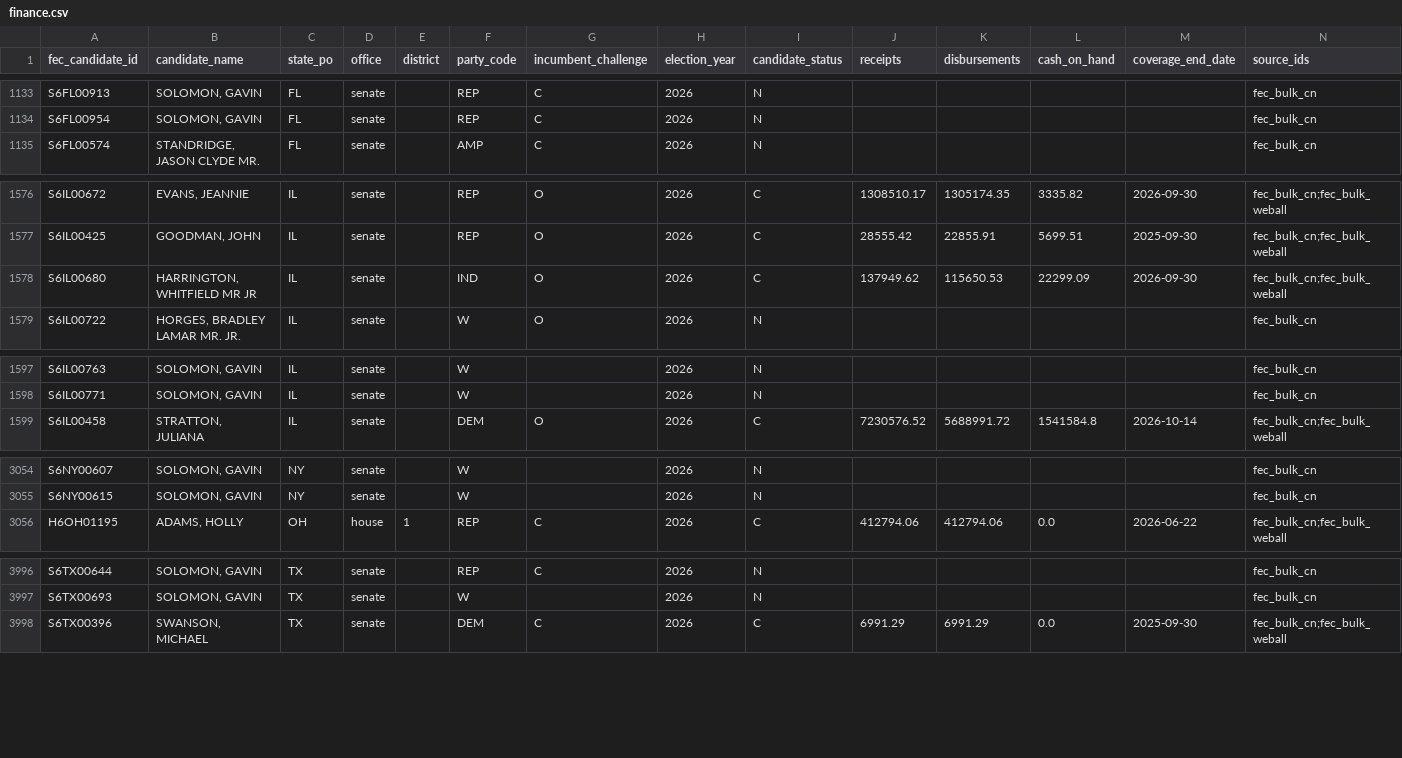
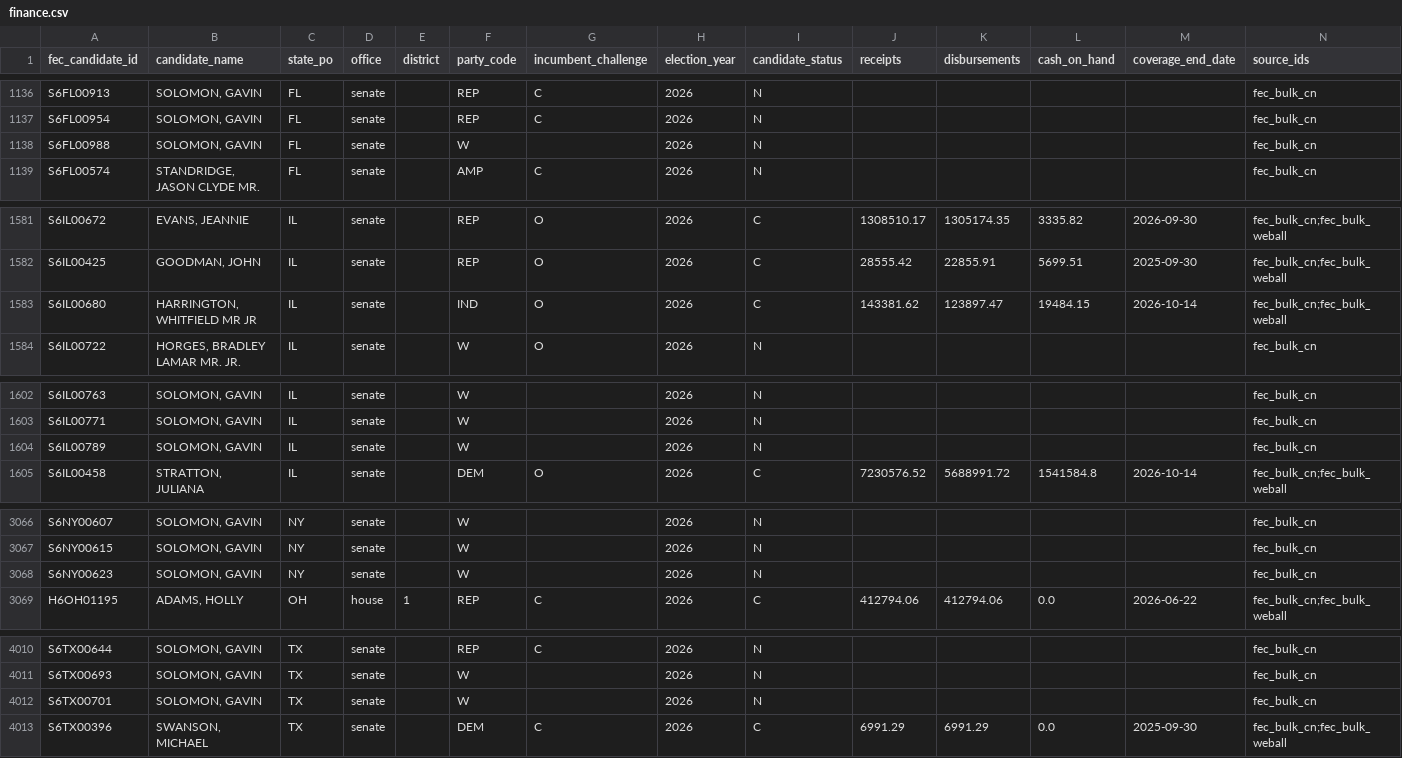
Before and after one commit to TMHSDigital/USA-Election-Tracker, a CSV file: fec/finance.csv, drawn as a sheet; only a part is shown, gaps mark what is left out; the diff covers the shown part only.

```diff
--- a/fec/finance.csv
+++ b/fec/finance.csv
@@ -1134,2 +1137,3 @@ S6FL00913,"SOLOMON, GAVIN",FL,senate,,REP,C,2026,N,,,,,fec_bulk_cn
 S6FL00954,"SOLOMON, GAVIN",FL,senate,,REP,C,2026,N,,,,,fec_bulk_cn
+S6FL00988,"SOLOMON, GAVIN",FL,senate,,W,,2026,N,,,,,fec_bulk_cn
 S6FL00574,"STANDRIDGE, JASON CLYDE MR.",FL,senate,,AMP,C,2026,N,,,,,fec_bulk_cn
@@ -1577,3 +1582,3 @@ S6IL00672,"EVANS, JEANNIE",IL,senate,,REP,O,2026,C,1308510.17,1305174.35,3335.82
 S6IL00425,"GOODMAN, JOHN",IL,senate,,REP,O,2026,C,28555.42,22855.91,5699.51,2025-09-30,fec_bulk_cn;fec_bulk_weball
-S6IL00680,"HARRINGTON, WHITFIELD MR JR",IL,senate,,IND,O,2026,C,137949.62,115650.53,22299.09,2026-09-30,fec_bulk_cn;fec_bulk_weball
+S6IL00680,"HARRINGTON, WHITFIELD MR JR",IL,senate,,IND,O,2026,C,143381.62,123897.47,19484.15,2026-10-14,fec_bulk_cn;fec_bulk_weball
 S6IL00722,"HORGES, BRADLEY LAMAR MR. JR.",IL,senate,,W,O,2026,N,,,,,fec_bulk_cn
@@ -1598,2 +1603,3 @@ S6IL00763,"SOLOMON, GAVIN",IL,senate,,W,,2026,N,,,,,fec_bulk_cn
 S6IL00771,"SOLOMON, GAVIN",IL,senate,,W,,2026,N,,,,,fec_bulk_cn
+S6IL00789,"SOLOMON, GAVIN",IL,senate,,W,,2026,N,,,,,fec_bulk_cn
 S6IL00458,"STRATTON, JULIANA",IL,senate,,DEM,O,2026,C,7230576.52,5688991.72,1541584.8,2026-10-14,fec_bulk_cn;fec_bulk_weball
@@ -3055,2 +3067,3 @@ S6NY00607,"SOLOMON, GAVIN",NY,senate,,W,,2026,N,,,,,fec_bulk_cn
 S6NY00615,"SOLOMON, GAVIN",NY,senate,,W,,2026,N,,,,,fec_bulk_cn
+S6NY00623,"SOLOMON, GAVIN",NY,senate,,W,,2026,N,,,,,fec_bulk_cn
 H6OH01195,"ADAMS, HOLLY",OH,house,1,REP,C,2026,C,412794.06,412794.06,0.0,2026-06-22,fec_bulk_cn;fec_bulk_weball
@@ -3997,2 +4011,3 @@ S6TX00644,"SOLOMON, GAVIN",TX,senate,,REP,C,2026,N,,,,,fec_bulk_cn
 S6TX00693,"SOLOMON, GAVIN",TX,senate,,W,,2026,N,,,,,fec_bulk_cn
+S6TX00701,"SOLOMON, GAVIN",TX,senate,,W,,2026,N,,,,,fec_bulk_cn
 S6TX00396,"SWANSON, MICHAEL",TX,senate,,DEM,C,2026,C,6991.29,6991.29,0.0,2025-09-30,fec_bulk_cn;fec_bulk_weball
```
Also changed, not shown: 11 added rows and 31 edited cells elsewhere in this file, 8 other files.
